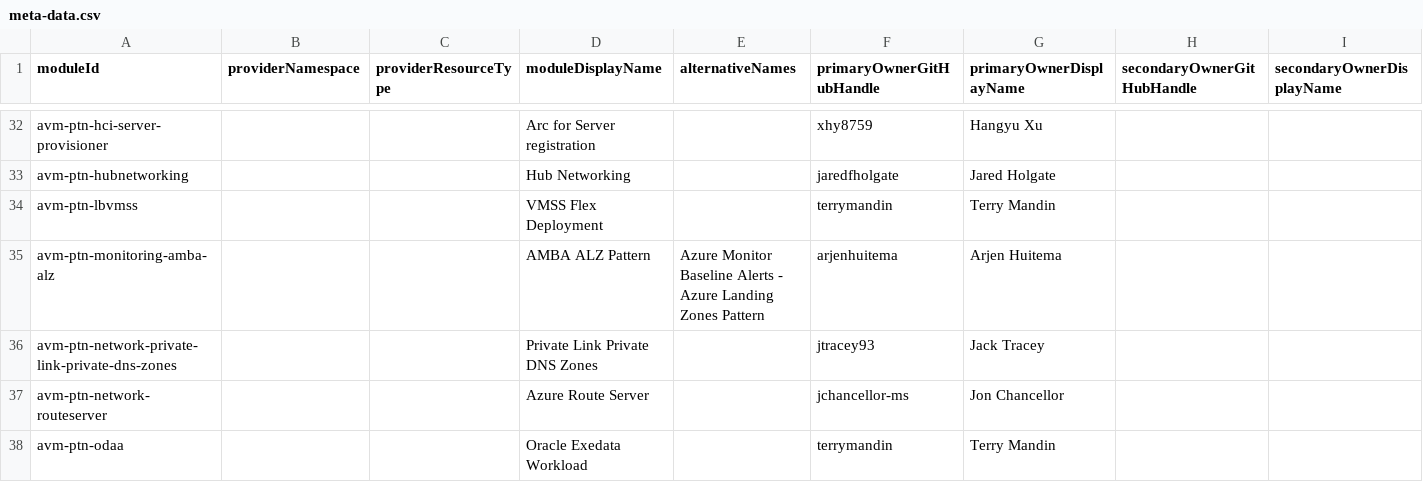
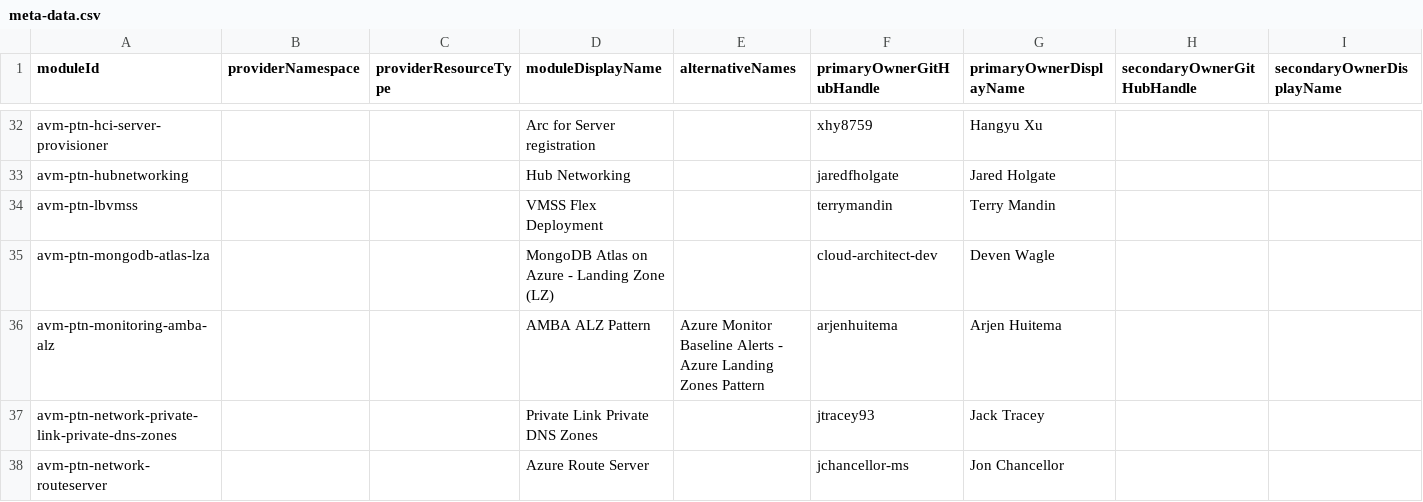
Before and after one commit to Azure/avm-terraform-governance, a CSV file: tf-repo-mgmt/repository-meta-data/meta-data.csv, drawn as a sheet; only a part is shown, gaps mark what is left out; the shorter side is filled out with more unchanged rows.

Commit message:
chore: add avm-ptn-mongodb-atlas-lza metadata (#322)
This PR adds metadata for the avm-ptn-mongodb-atlas-lza module.

Co-authored-by: jeanchg_microsoft <charlie.grabiaud@microsoft.com>
Co-authored-by: Matt White <16320656+matt-FFFFFF@users.noreply.github.com>

```diff
--- a/tf-repo-mgmt/repository-meta-data/meta-data.csv
+++ b/tf-repo-mgmt/repository-meta-data/meta-data.csv
@@ -34,2 +34,3 @@ avm-ptn-hubnetworking,,,Hub Networking,,jaredfholgate,Jared Holgate,,
 avm-ptn-lbvmss,,,VMSS Flex Deployment,,terrymandin,Terry Mandin,,
+avm-ptn-mongodb-atlas-lza,,,MongoDB Atlas on Azure - Landing Zone (LZ),,cloud-architect-dev,Deven Wagle,,
 avm-ptn-monitoring-amba-alz,,,AMBA ALZ Pattern,Azure Monitor Baseline Alerts - Azure Landing Zones Pattern,arjenhuitema,Arjen Huitema,,
```
